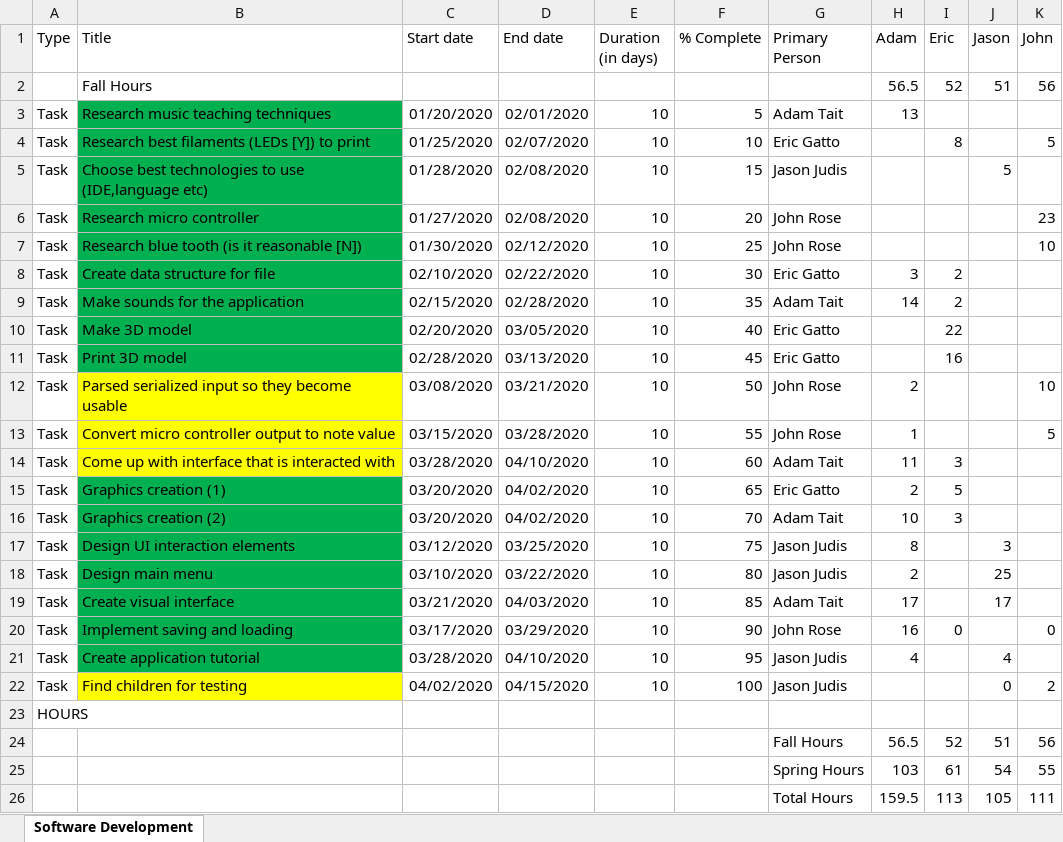
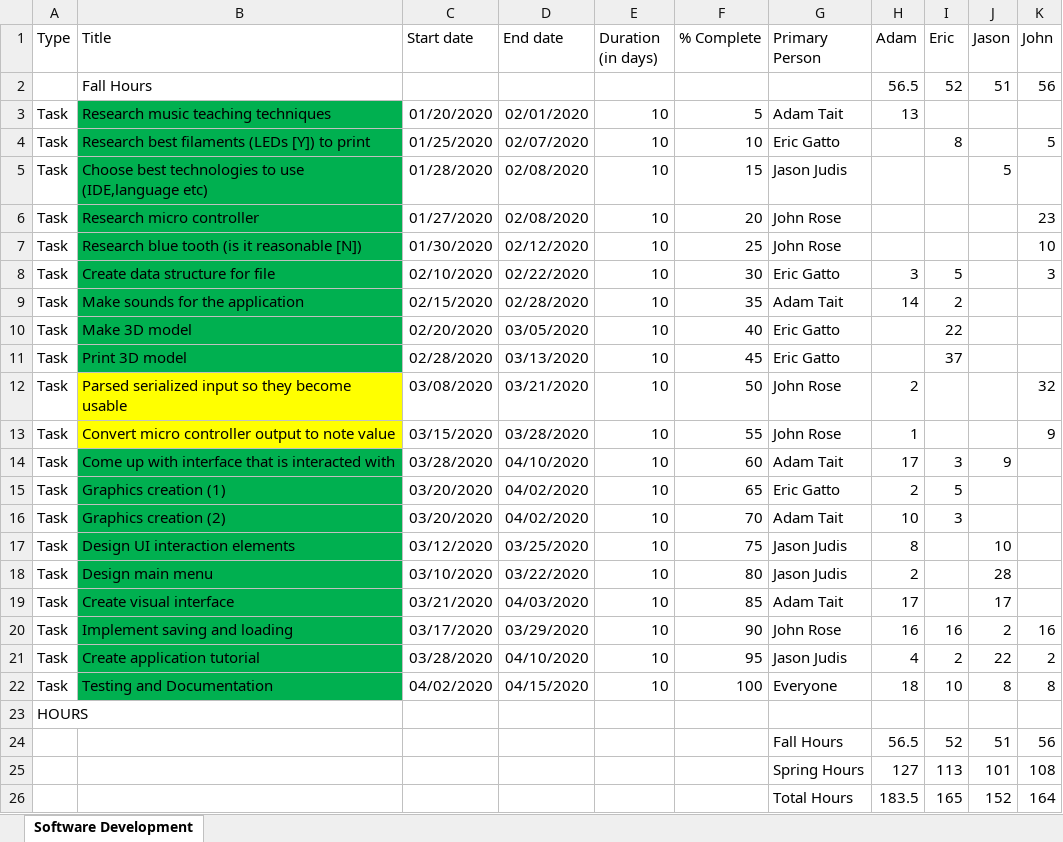
Before and after one commit to judisjt/seniordesign, an Excel workbook: Gantt_Chart_Excel.xlsx, sheet Software Development, drawn as a sheet; values as stored, in another font and other column widths than the file's, no borders; removed rows and columns are numbered as before the commit, all else as after; the diff names each change by its address in the sheet, - before the commit and + after, or states it on an @@ line.

Commit message:
Add files via upload

```diff
--- a/Gantt_Chart_Excel.xlsx (sheet Software Development)
+++ b/Gantt_Chart_Excel.xlsx (sheet Software Development)
-I8 (Eric): 2
+I8 (Eric): 5
-K8 (John): (empty)
+K8 (John): 3
-I11 (Eric): 16
+I11 (Eric): 37
-K12 (John): 10
+K12 (John): 32
-K13 (John): 5
+K13 (John): 9
-B14 fill: #FFFF00
+B14 fill: #00B050
-H14 (Adam): 11
+H14 (Adam): 17
-J14 (Jason): (empty)
+J14 (Jason): 9
-J17 (Jason): 3
+J17 (Jason): 10
-J18 (Jason): 25
+J18 (Jason): 28
-I20 (Eric): 0
+I20 (Eric): 16
-J20 (Jason): (empty)
+J20 (Jason): 2
-K20 (John): 0
+K20 (John): 16
-I21 (Eric): (empty)
+I21 (Eric): 2
-J21 (Jason): 4
+J21 (Jason): 22
-K21 (John): (empty)
+K21 (John): 2
-row 22: Task | Find children for testing | 04/02/2020 | 04/15/2020 | 10 | 100 | Jason Judis |  |  | 0 | 2
+row 22: Task | Testing and Documentation | 04/02/2020 | 04/15/2020 | 10 | 100 | Everyone | 18 | 10 | 8 | 8
-row 25:  |  |  |  |  |  | Spring Hours | 103 | 61 | 54 | 55
-row 26:  |  |  |  |  |  | Total Hours | 159.5 | 113 | 105 | 111
+row 25:  |  |  |  |  |  | Spring Hours | 127 | 113 | 101 | 108
+row 26:  |  |  |  |  |  | Total Hours | 183.5 | 165 | 152 | 164
```
